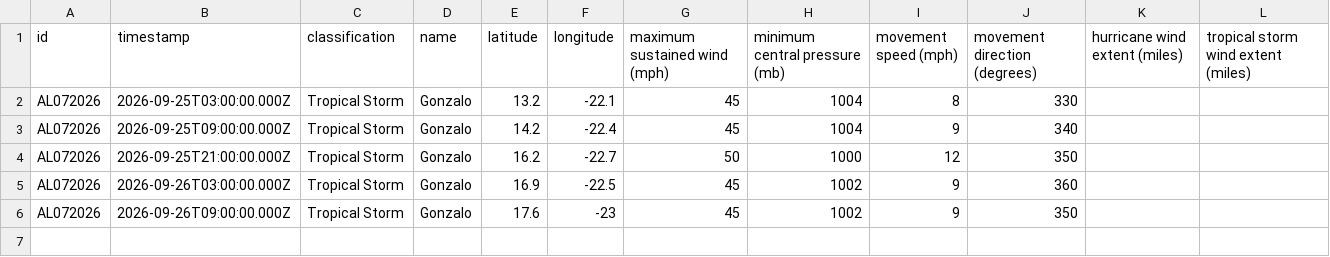
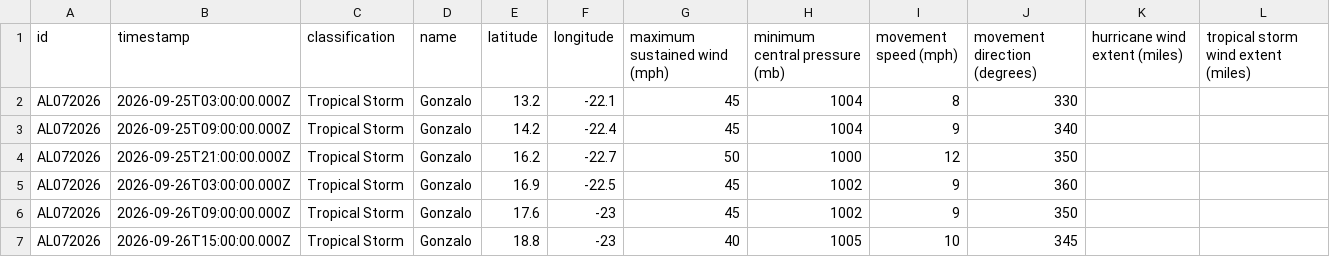
Before and after one commit to mgwalker/atlantic-hurricanes, a CSV file: data/csv/AL072026.csv, drawn as a sheet.

```diff
--- a/data/csv/AL072026.csv
+++ b/data/csv/AL072026.csv
@@ -6 +6,2 @@ AL072026,2026-09-26T03:00:00.000Z,Tropical Storm,Gonzalo,16.9,-22.5,45,1002,9,36
 AL072026,2026-09-26T09:00:00.000Z,Tropical Storm,Gonzalo,17.6,-23,45,1002,9,350,,
+AL072026,2026-09-26T15:00:00.000Z,Tropical Storm,Gonzalo,18.8,-23,40,1005,10,345,,
```
Also changed, not shown: data/csv/AL062026.csv, 8 other files.
